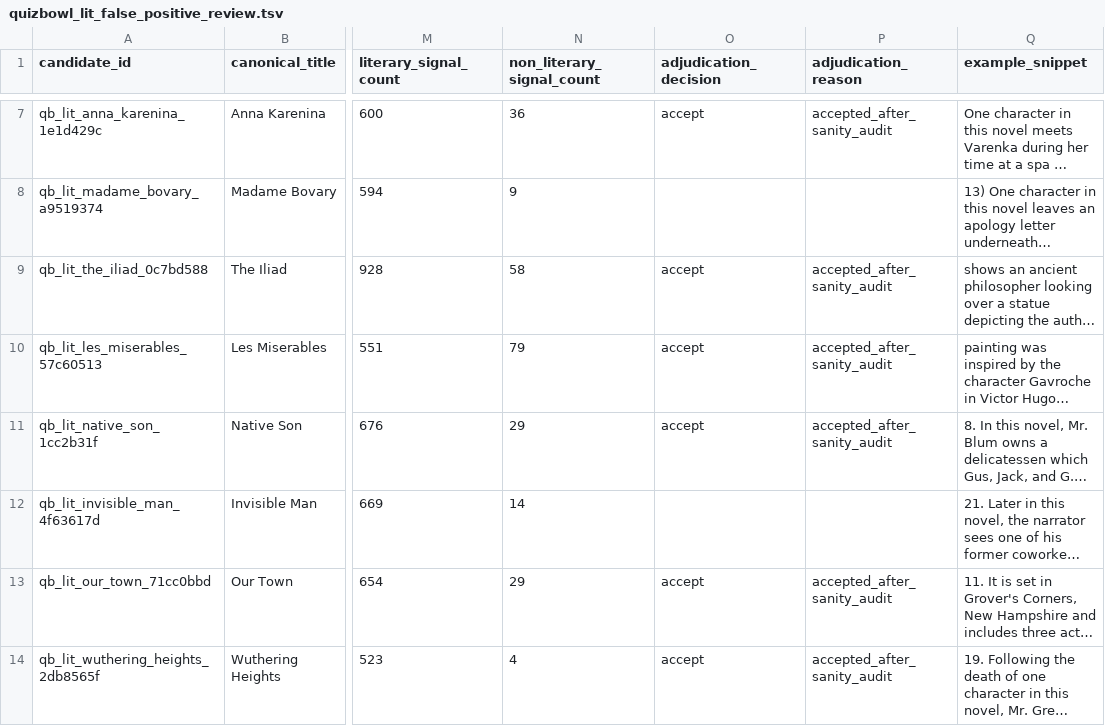
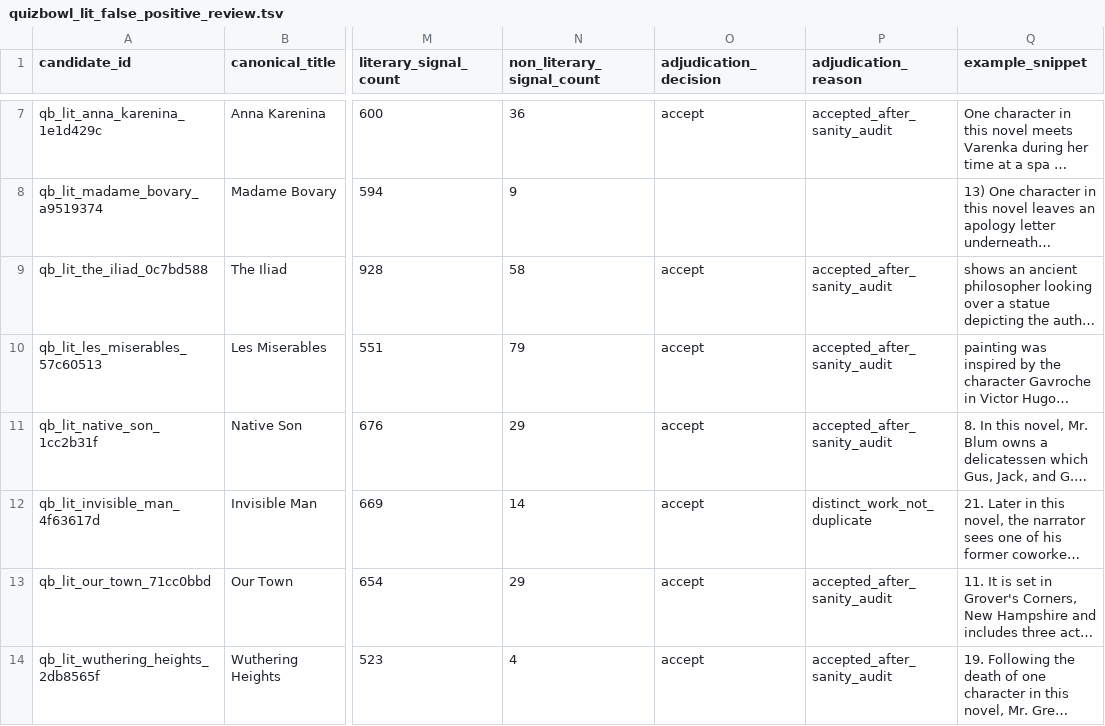
Before and after one commit to benjaminkramer50/benjaminkramer50.github.io, a TSV file: _planning/quizbowl_lit_canon/quizbowl_lit_false_positive_review.tsv, drawn as a sheet; only a part is shown, gaps mark what is left out; long unchanged cells end in …; the diff names each change by its address in the sheet, - before the commit and + after, or states it on an @@ line.

Commit message:
Disambiguate remaining top literature duplicates

```diff
--- a/_planning/quizbowl_lit_canon/quizbowl_lit_false_positive_review.tsv
+++ b/_planning/quizbowl_lit_canon/quizbowl_lit_false_positive_review.tsv
-O12 (adjudication_decision): (empty)
+O12 (adjudication_decision): accept
-P12 (adjudication_reason): (empty)
+P12 (adjudication_reason): distinct_work_not_duplicate
```
Also changed, not shown: 6 other files.
